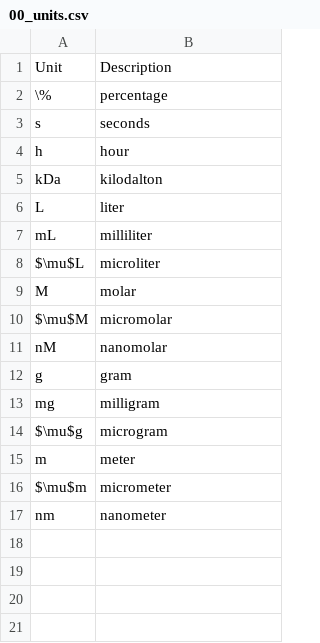
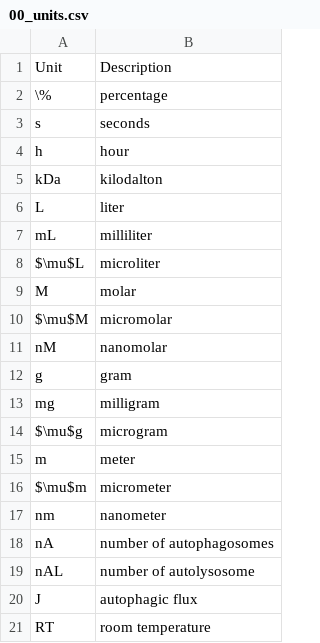
Before and after one commit to jtvandijk/dissertation_lumkwana, a CSV file: chapters/00_units.csv, drawn as a sheet; the diff names each change by its address in the sheet, - before the commit and + after, or states it on an @@ line.

```diff
--- a/chapters/00_units.csv
+++ b/chapters/00_units.csv
+row 18: nA | number of autophagosomes
+row 19: nAL | number of autolysosome
+row 20: J | autophagic flux
+row 21: RT | room temperature
```
Also changed, not shown: chapters/00_abbreviations.csv, 13 other files.
